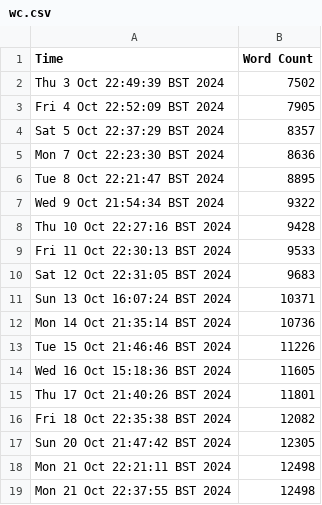
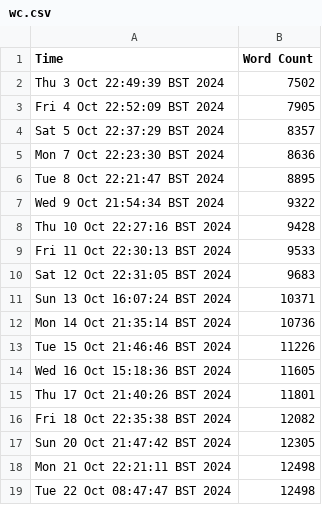
Before and after one commit to harryhanYuhao/guide_for_self_studying_programming, a CSV file: log/wc.csv, drawn as a sheet.

```diff
--- a/log/wc.csv
+++ b/log/wc.csv
@@ -18,2 +18,2 @@ Sun 20 Oct 21:47:42 BST 2024, 12305
 Mon 21 Oct 22:21:11 BST 2024, 12498
-Mon 21 Oct 22:37:55 BST 2024, 12498
+Tue 22 Oct 08:47:47 BST 2024, 12498
```
Also changed, not shown: 2 other files.
